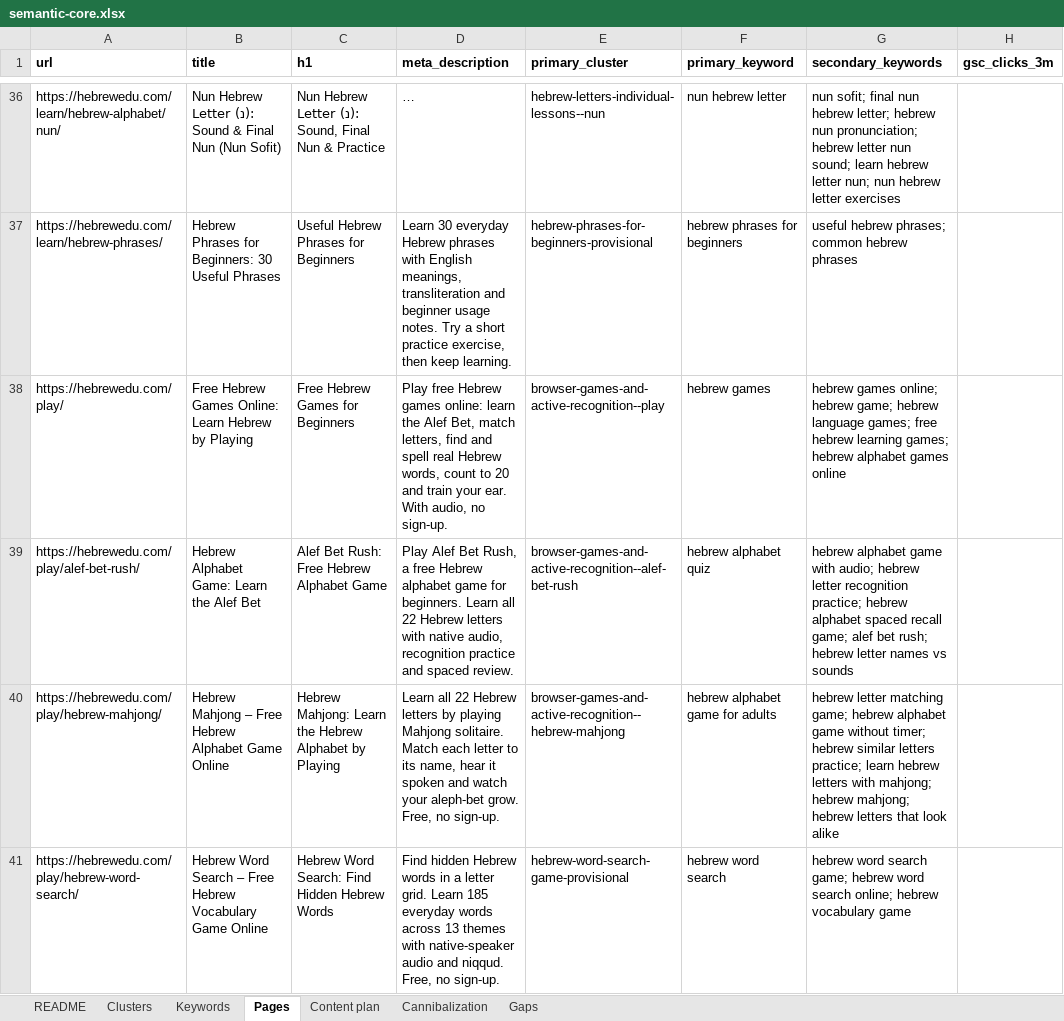
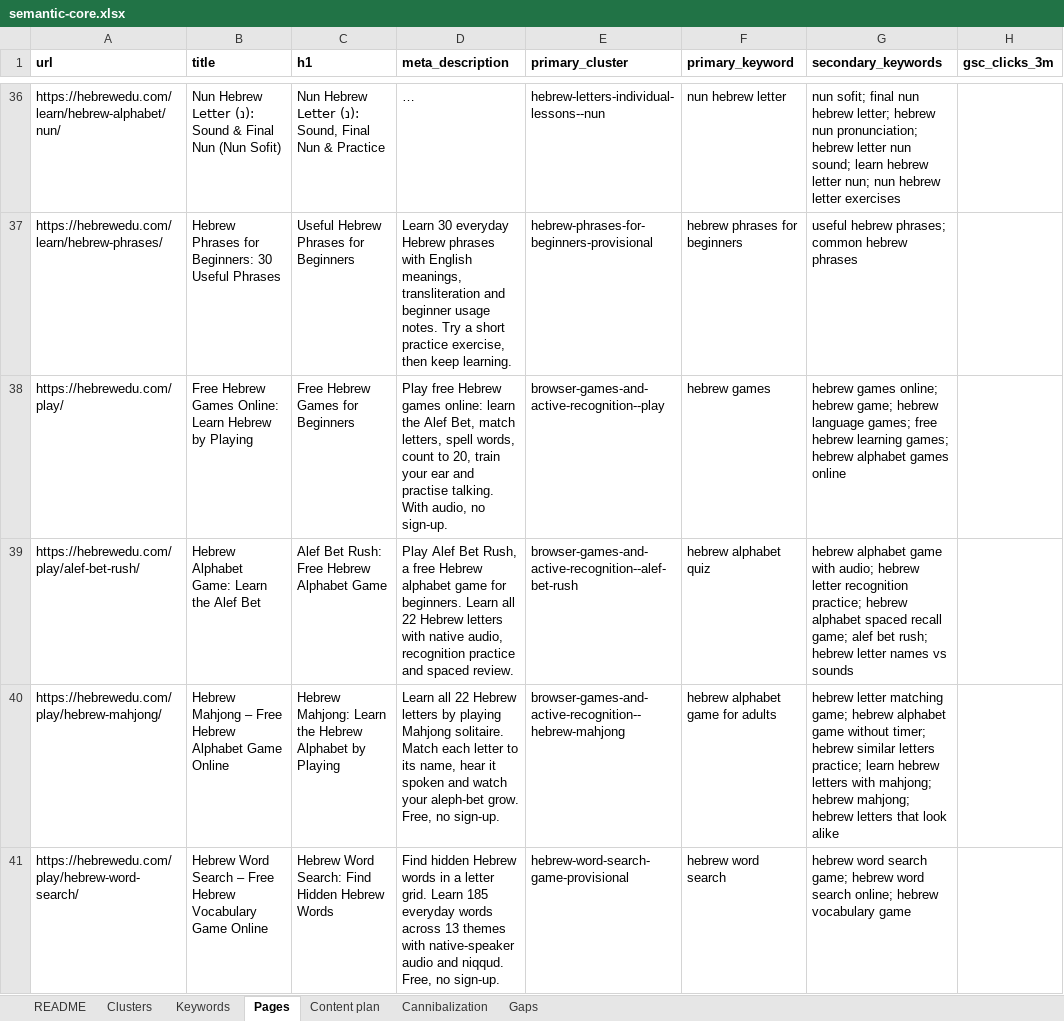
Before and after one commit to vicso-name/hebrewedu-site, an Excel workbook: docs/seo/semantic-core.xlsx, sheet Pages, drawn as a sheet; only a part is shown, gaps mark what is left out; long unchanged cells end in …; values as stored, in another font and other column widths than the file's, no borders; the diff covers the shown part only; the diff names each change by its address in the sheet, - before the commit and + after, or states it on an @@ line.

```diff
--- a/docs/seo/semantic-core.xlsx (sheet Pages)
+++ b/docs/seo/semantic-core.xlsx (sheet Pages)
-D38 (meta_description): …match letters, find and spell real Hebrew words, count to 20 and train your ear. With audio,…
+D38 (meta_description): …match letters, spell words, count to 20, train your ear and practise talking. With audio,…
```
Also changed, not shown: 1 added row elsewhere in this sheet, sheet Keywords, sheet Clusters, sheet Gaps, sheet Cannibalization, sheet README, 12 other files.
